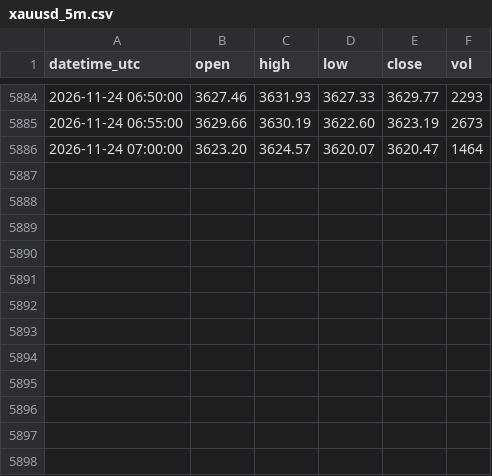
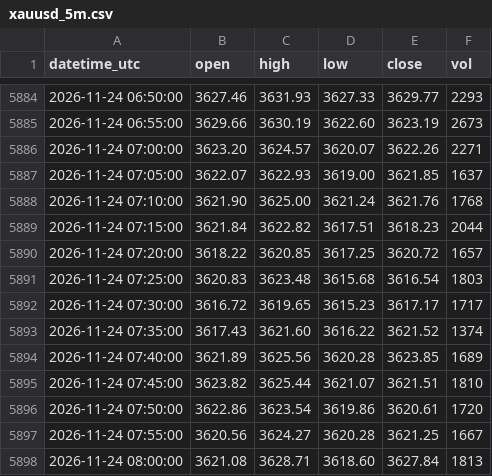
Before and after one commit to sxy999215/xauusd-market-data, a CSV file: data/xauusd_5m.csv, drawn as a sheet; only a part is shown, gaps mark what is left out.

Commit message:
Hourly gold K-line update 1/1 (latest 2026-11-24 08:02:00 UTC)

```diff
--- a/data/xauusd_5m.csv
+++ b/data/xauusd_5m.csv
@@ -5885,2 +5885,14 @@ datetime_utc,open,high,low,close,vol
 2026-11-24 06:55:00,3629.66,3630.19,3622.60,3623.19,2673
-2026-11-24 07:00:00,3623.20,3624.57,3620.07,3620.47,1464
+2026-11-24 07:00:00,3623.20,3624.57,3620.07,3622.26,2271
+2026-11-24 07:05:00,3622.07,3622.93,3619.00,3621.85,1637
+2026-11-24 07:10:00,3621.90,3625.00,3621.24,3621.76,1768
+2026-11-24 07:15:00,3621.84,3622.82,3617.51,3618.23,2044
+2026-11-24 07:20:00,3618.22,3620.85,3617.25,3620.72,1657
+2026-11-24 07:25:00,3620.83,3623.48,3615.68,3616.54,1803
+2026-11-24 07:30:00,3616.72,3619.65,3615.23,3617.17,1717
+2026-11-24 07:35:00,3617.43,3621.60,3616.22,3621.52,1374
+2026-11-24 07:40:00,3621.89,3625.56,3620.28,3623.85,1689
+2026-11-24 07:45:00,3623.82,3625.44,3621.07,3621.51,1810
+2026-11-24 07:50:00,3622.86,3623.54,3619.86,3620.61,1720
+2026-11-24 07:55:00,3620.56,3624.27,3620.28,3621.25,1667
+2026-11-24 08:00:00,3621.08,3628.71,3618.60,3627.84,1813
```
